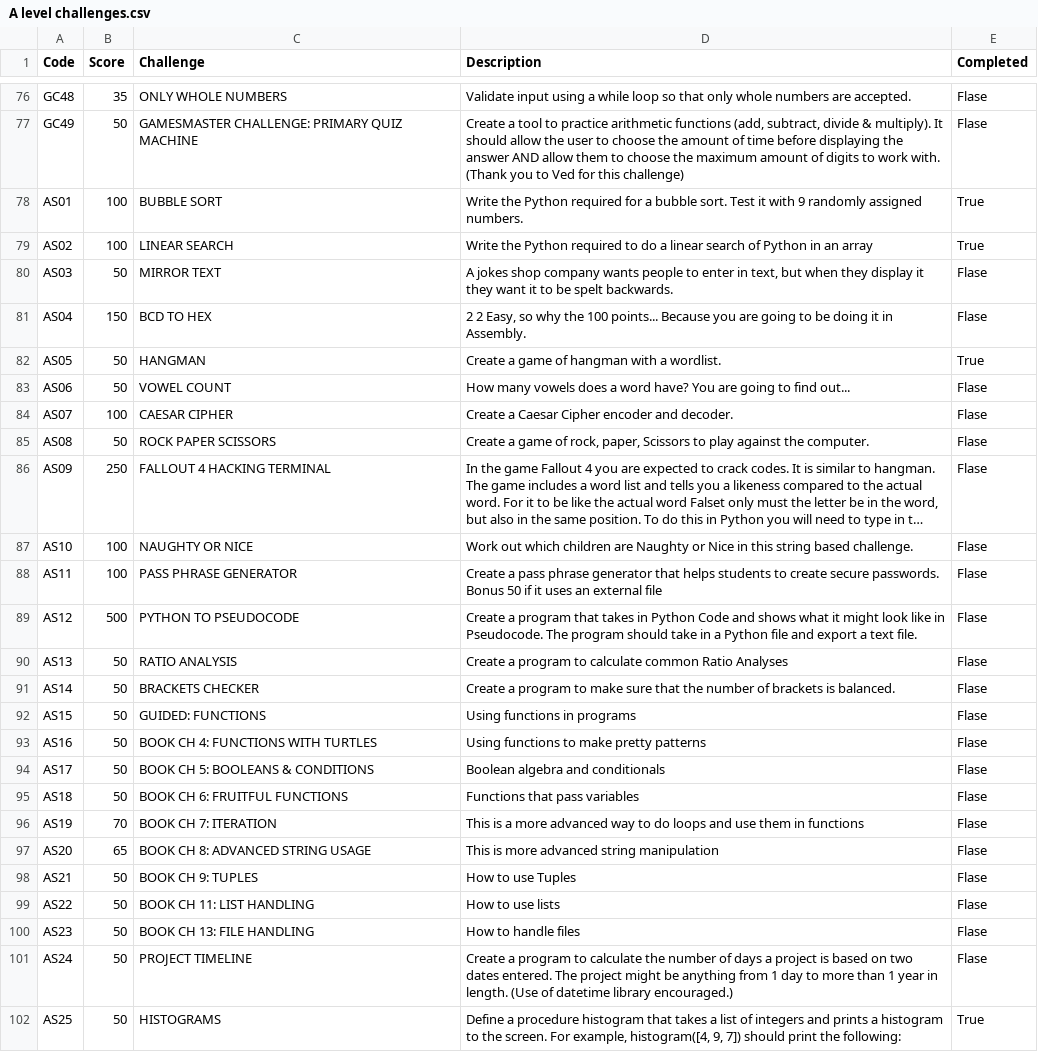
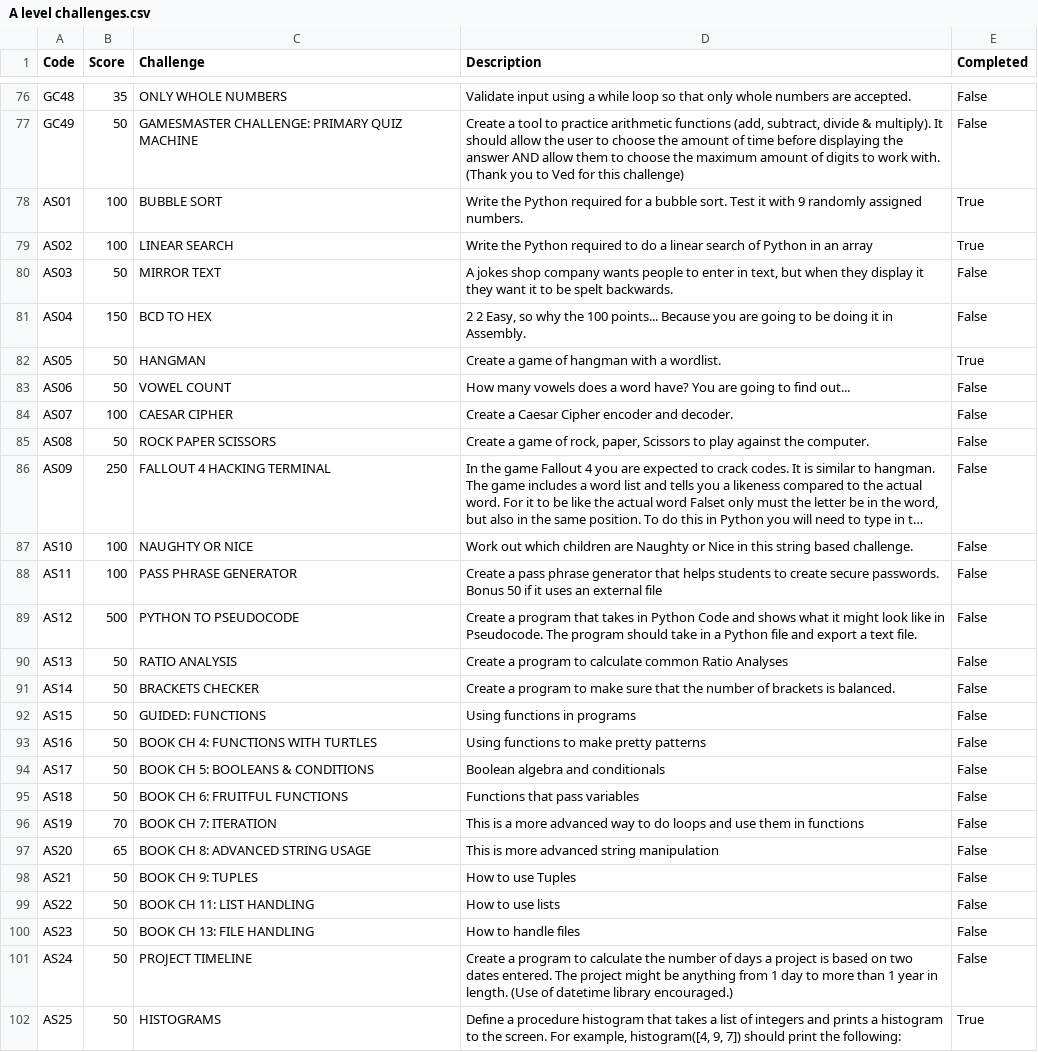
Before and after one commit to Ramboozle/School-Work, a CSV file: Challenges/A level challenges.csv, drawn as a sheet; only a part is shown, gaps mark what is left out; long unchanged cells end in …; the diff covers the shown part only; the diff names each change by its address in the sheet, - before the commit and + after, or states it on an @@ line.

```diff
--- a/Challenges/A level challenges.csv
+++ b/Challenges/A level challenges.csv
-E76:E77 (Completed): Flase
+E76:E77 (Completed): False
-E80:E81 (Completed): Flase
+E80:E81 (Completed): False
-E83:E101 (Completed): Flase
+E83:E101 (Completed): False
```
Also changed, not shown: 172 edited cells elsewhere in this file, 5 other files.
